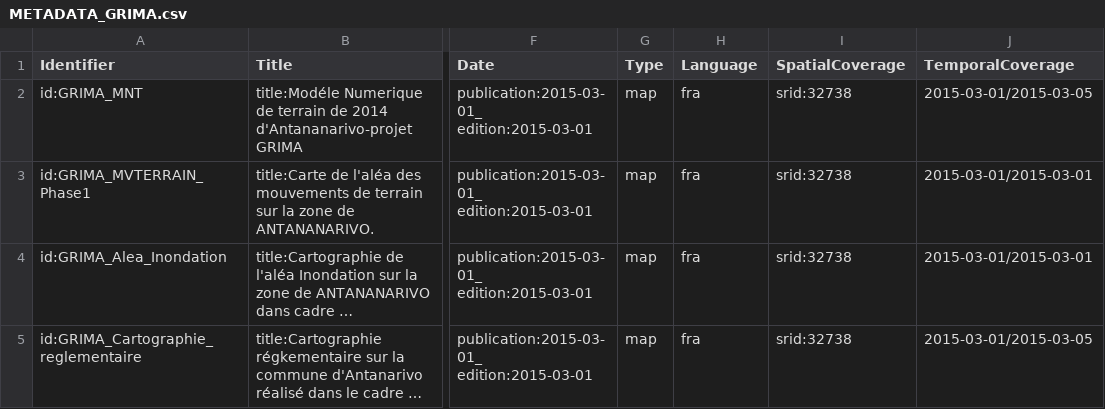
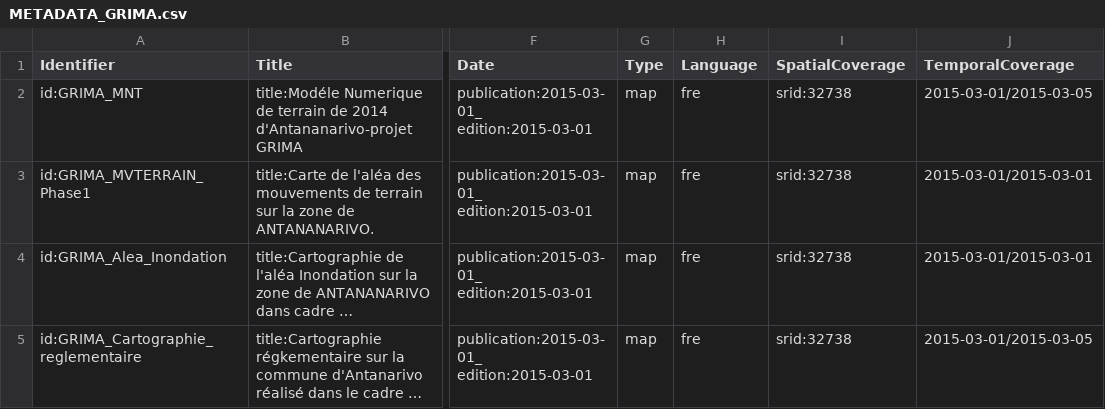
Before and after one commit to IRDG2OI/geoflow-g2oi, a CSV file: test_corentin/metadata/seasoi/METADATA_GRIMA.csv, drawn as a sheet; only a part is shown, gaps mark what is left out; long unchanged cells end in …; the diff names each change by its address in the sheet, - before the commit and + after, or states it on an @@ line.

```diff
--- a/test_corentin/metadata/seasoi/METADATA_GRIMA.csv
+++ b/test_corentin/metadata/seasoi/METADATA_GRIMA.csv
-H2:H5 (Language): fra
+H2:H5 (Language): fre
```
Also changed, not shown: test_corentin/metadata/seasoi/METADATA_CACAOS.csv, 10 other files.
